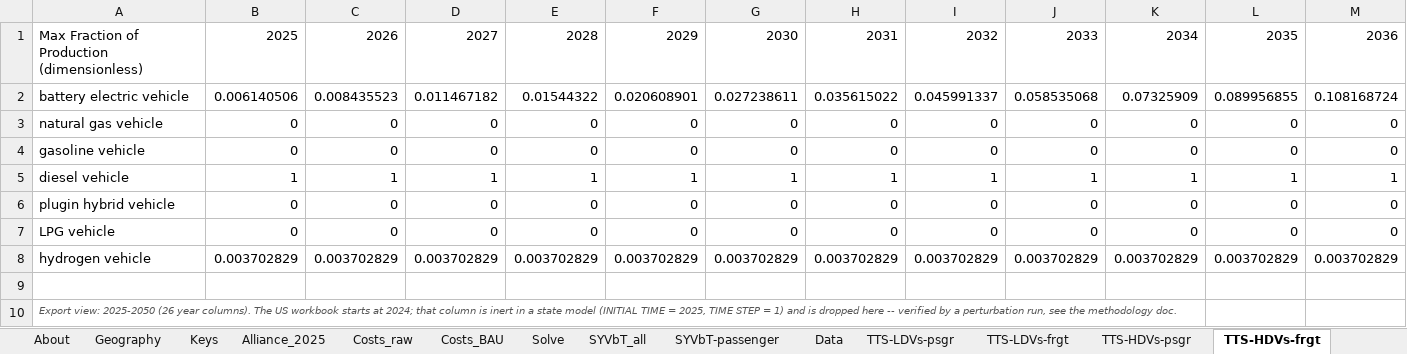
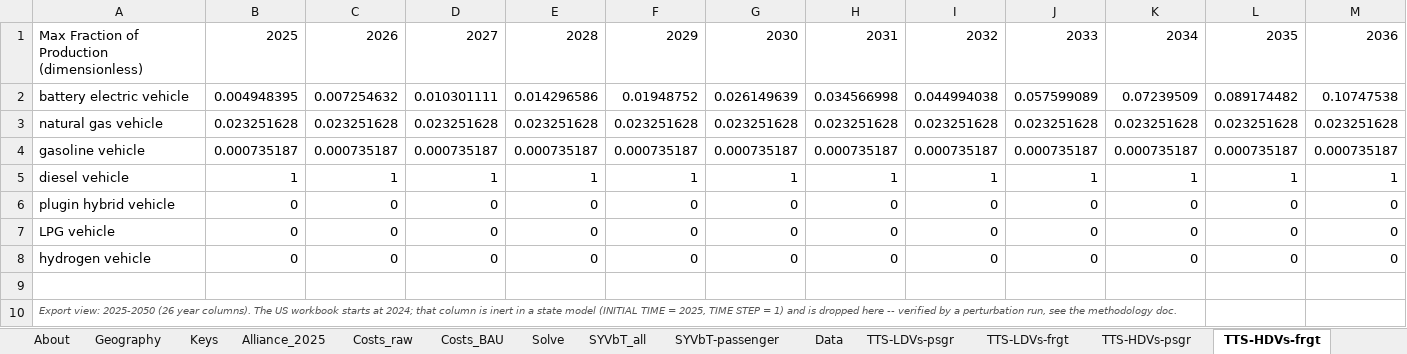
Before and after one commit to EnergyInnovation/eps-maine, an Excel workbook: InputData/trans/TTS/Transportation Technology Shareweights.xlsx, sheet TTS-HDVs-frgt, drawn as a sheet; only a part is shown; values as stored, in another font and other column widths than the file's, no borders; removed rows and columns are numbered as before the commit, all else as after; rows hold the shown columns only; the diff covers the shown part only; the diff names each change by its address in the sheet, - before the commit and + after, or states it on an @@ line.

```diff
--- a/InputData/trans/TTS/Transportation Technology Shareweights.xlsx (sheet TTS-HDVs-frgt)
+++ b/InputData/trans/TTS/Transportation Technology Shareweights.xlsx (sheet TTS-HDVs-frgt)
-B2: 0.006140506
+B2: 0.004948395
-C2: 0.008435523
+C2: 0.007254632
-D2: 0.011467182
+D2: 0.010301111
-E2: 0.01544322
+E2: 0.014296586
-F2: 0.020608901
+F2: 0.01948752
-G2: 0.027238611
+G2: 0.026149639
-H2: 0.035615022
+H2: 0.034566998
-I2: 0.045991337
+I2: 0.044994038
-J2: 0.058535068
+J2: 0.057599089
-K2: 0.07325909
+K2: 0.07239509
-L2: 0.089956855
+L2: 0.089174482
-M2: 0.108168724
+M2: 0.10747538
-row 3: natural gas vehicle | 0 | 0 | 0 | 0 | 0 | 0 | 0 | 0 | 0 | 0 | 0 | 0
-row 4: gasoline vehicle | 0 | 0 | 0 | 0 | 0 | 0 | 0 | 0 | 0 | 0 | 0 | 0
+row 3: natural gas vehicle | 0.023251628 | 0.023251628 | 0.023251628 | 0.023251628 | 0.023251628 | 0.023251628 | 0.023251628 | 0.023251628 | 0.023251628 | 0.023251628 | 0.023251628 | 0.023251628
+row 4: gasoline vehicle | 0.000735187 | 0.000735187 | 0.000735187 | 0.000735187 | 0.000735187 | 0.000735187 | 0.000735187 | 0.000735187 | 0.000735187 | 0.000735187 | 0.000735187 | 0.000735187
-row 8: hydrogen vehicle | 0.003702829 | 0.003702829 | 0.003702829 | 0.003702829 | 0.003702829 | 0.003702829 | 0.003702829 | 0.003702829 | 0.003702829 | 0.003702829 | 0.003702829 | 0.003702829
+row 8: hydrogen vehicle | 0 | 0 | 0 | 0 | 0 | 0 | 0 | 0 | 0 | 0 | 0 | 0
```
Also changed, not shown: 13 edited cells elsewhere in this sheet, sheet Data, sheet Solve, sheet TTS-LDVs-frgt, sheet TTS-HDVs-psgr, sheet Costs_raw, sheet Costs_BAU, 4 more sheets, formulas that keep their value, 24 other files.
